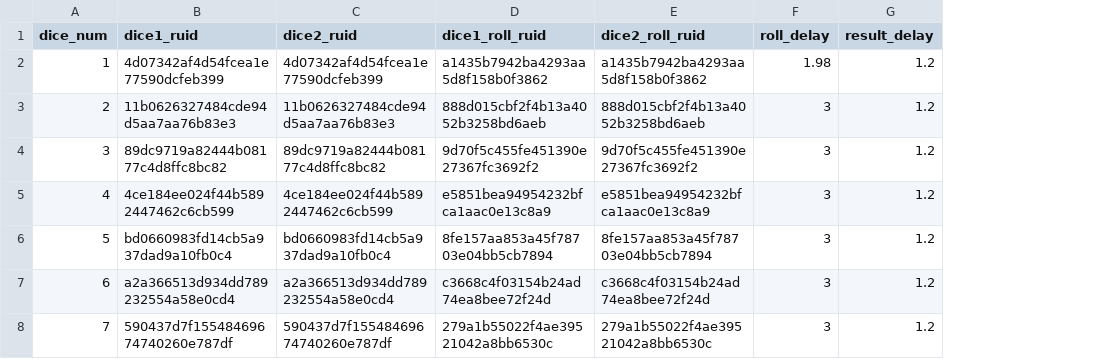
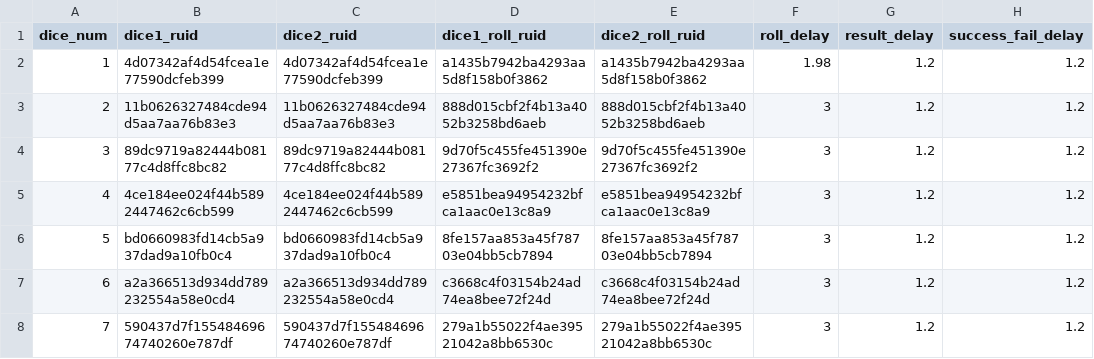
Before and after one commit to tigerlow0723-blip/MapleWorld, a CSV file: Lucky_Backpack/RootDesk/MyDesk/DataSet/Data_Table - DiceImage.csv, drawn as a sheet; the diff names each change by its address in the sheet, - before the commit and + after, or states it on an @@ line.

Commit message:
DiceImage 테이블 수정

```diff
--- a/Lucky_Backpack/RootDesk/MyDesk/DataSet/Data_Table - DiceImage.csv
+++ b/Lucky_Backpack/RootDesk/MyDesk/DataSet/Data_Table - DiceImage.csv
+column H (success_fail_delay), rows 2-8: all 1.2
```
